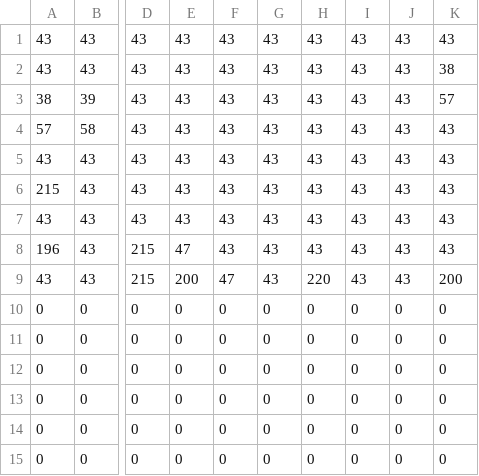
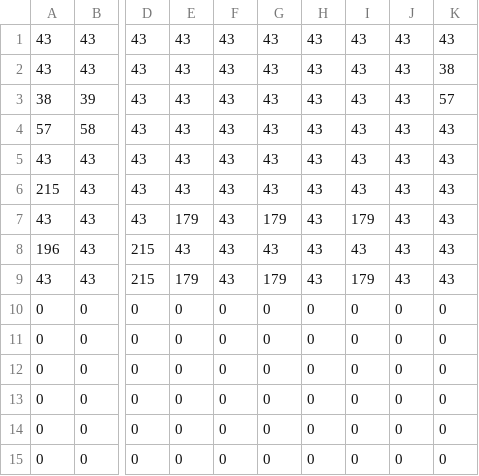
Before and after one commit to ZackPer/HY-454-Super-Mario, a CSV file: SuperLuigi/SuperLuigi/CSVMaps/map1.csv, drawn as a sheet; only a part is shown, gaps mark what is left out; the diff names each change by its address in the sheet, - before the commit and + after, or states it on an @@ line.

```diff
--- a/SuperLuigi/SuperLuigi/CSVMaps/map1.csv
+++ b/SuperLuigi/SuperLuigi/CSVMaps/map1.csv
-E7: 43
+E7: 179
-G7: 43
+G7: 179
-I7: 43
+I7: 179
-E8: 47
+E8: 43
-E9: 200
+E9: 179
-F9: 47
+F9: 43
-G9: 43
+G9: 179
-H9: 220
+H9: 43
-I9: 43
+I9: 179
-K9: 200
+K9: 43
```
Also changed, not shown: 3 other files.
